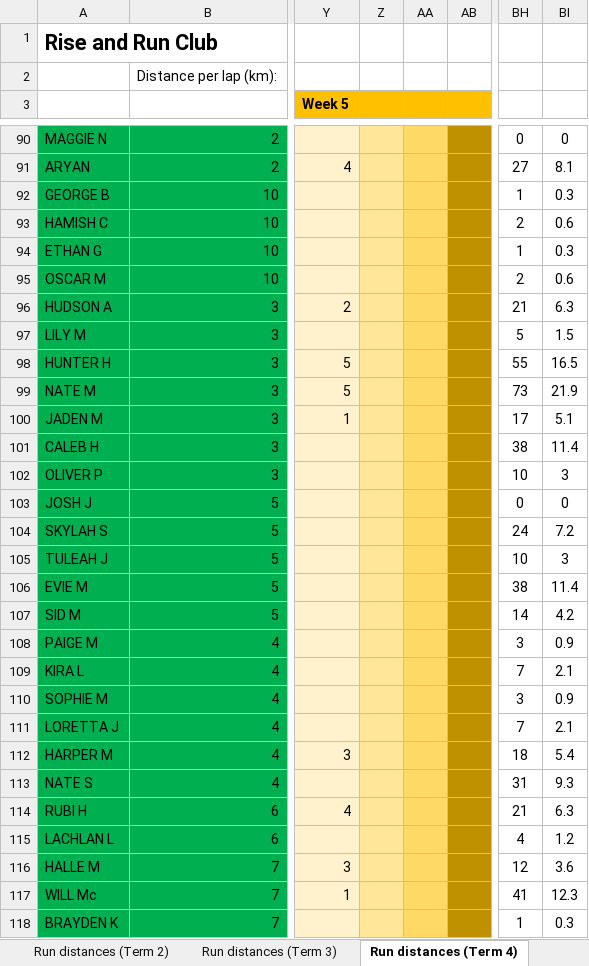
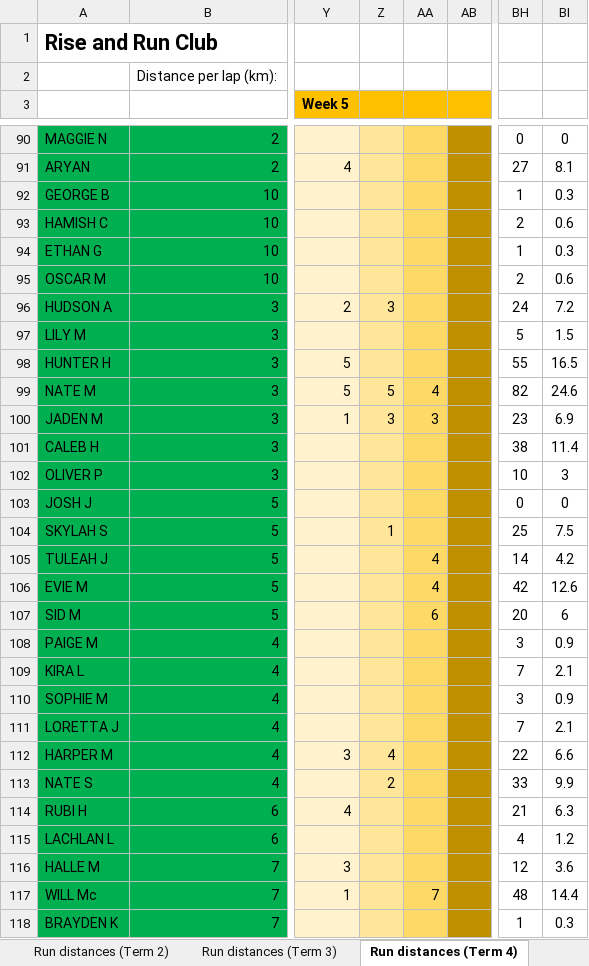
Before and after one commit to scottnankivell366/risenrundata, an Excel workbook: data.xlsx, sheet Run distances (Term 4), drawn as a sheet; only a part is shown, gaps mark what is left out; values as stored, in another font and other column widths than the file's, no borders; the diff covers the shown part only; the diff names each change by its address in the sheet, - before the commit and + after, or states it on an @@ line.

Commit message:
Daily update Thu 13/11/2025

```diff
--- a/data.xlsx (sheet Run distances (Term 4))
+++ b/data.xlsx (sheet Run distances (Term 4))
-Z96: (empty)
+Z96: 3
-BH96: 21
+BH96: 24
-BI96: 6.3
+BI96: 7.2
-Z99: (empty)
+Z99: 5
-AA99: (empty)
+AA99: 4
-BH99: 73
+BH99: 82
-BI99: 21.9
+BI99: 24.6
-Z100: (empty)
+Z100: 3
-AA100: (empty)
+AA100: 3
-BH100: 17
+BH100: 23
-BI100: 5.1
+BI100: 6.9
-Z104: (empty)
+Z104: 1
-BH104: 24
+BH104: 25
-BI104: 7.2
+BI104: 7.5
-AA105:AA106: (empty)
+AA105:AA106: 4
-BH105: 10
+BH105: 14
-BI105: 3
+BI105: 4.2
-BH106: 38
+BH106: 42
-BI106: 11.4
+BI106: 12.6
-AA107: (empty)
+AA107: 6
-BH107: 14
+BH107: 20
-BI107: 4.2
+BI107: 6
-Z112: (empty)
+Z112: 4
-BH112: 18
+BH112: 22
-BI112: 5.4
+BI112: 6.6
-Z113: (empty)
+Z113: 2
-BH113: 31
+BH113: 33
-BI113: 9.3
+BI113: 9.9
-AA117: (empty)
+AA117: 7
-BH117: 41
+BH117: 48
-BI117: 12.3
+BI117: 14.4
```
Also changed, not shown: 206 edited cells elsewhere in this sheet, sheet Run distances.
